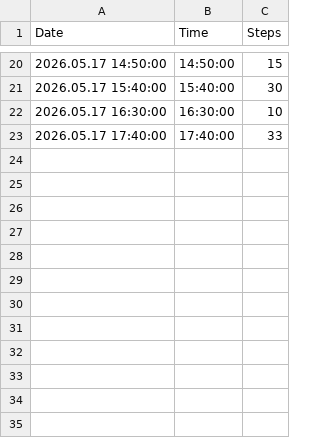
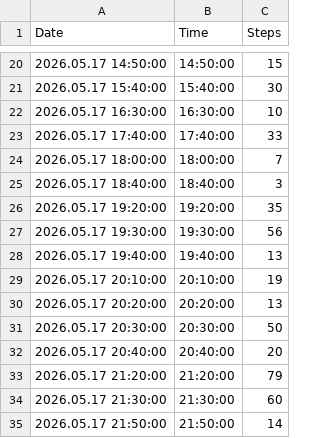
Before and after one commit to santhoshkumar/steps-data, a CSV file: data/live.csv, drawn as a sheet; only a part is shown, gaps mark what is left out; the diff names each change by its address in the sheet, - before the commit and + after, or states it on an @@ line.

Commit message:
Update Live Steps Data - 2026-05-17T22:24:12.347+05:30

```diff
--- a/data/live.csv
+++ b/data/live.csv
+row 24: 2026.05.17 18:00:00 | 18:00:00 | 7
+row 25: 2026.05.17 18:40:00 | 18:40:00 | 3
+row 26: 2026.05.17 19:20:00 | 19:20:00 | 35
+row 27: 2026.05.17 19:30:00 | 19:30:00 | 56
+row 28: 2026.05.17 19:40:00 | 19:40:00 | 13
+row 29: 2026.05.17 20:10:00 | 20:10:00 | 19
+row 30: 2026.05.17 20:20:00 | 20:20:00 | 13
+row 31: 2026.05.17 20:30:00 | 20:30:00 | 50
+row 32: 2026.05.17 20:40:00 | 20:40:00 | 20
+row 33: 2026.05.17 21:20:00 | 21:20:00 | 79
+row 34: 2026.05.17 21:30:00 | 21:30:00 | 60
+row 35: 2026.05.17 21:50:00 | 21:50:00 | 14
```
